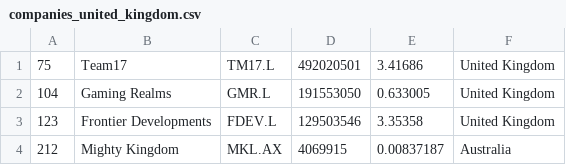
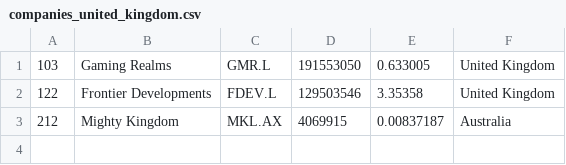
Before and after one commit to Lilsup99/merida-june-6-2024, a CSV file: companies_united_kingdom.csv, drawn as a sheet.

```diff
--- a/companies_united_kingdom.csv
+++ b/companies_united_kingdom.csv
@@ -1,4 +1,3 @@
-"75","Team17","TM17.L","492020501","3.41686","United Kingdom"
-"104","Gaming Realms","GMR.L","191553050","0.633005","United Kingdom"
-"123","Frontier Developments","FDEV.L","129503546","3.35358","United Kingdom"
+"103","Gaming Realms","GMR.L","191553050","0.633005","United Kingdom"
+"122","Frontier Developments","FDEV.L","129503546","3.35358","United Kingdom"
 "212","Mighty Kingdom","MKL.AX","4069915","0.00837187","Australia"
```
Also changed, not shown: companies-all.csv, companies_france.csv.
